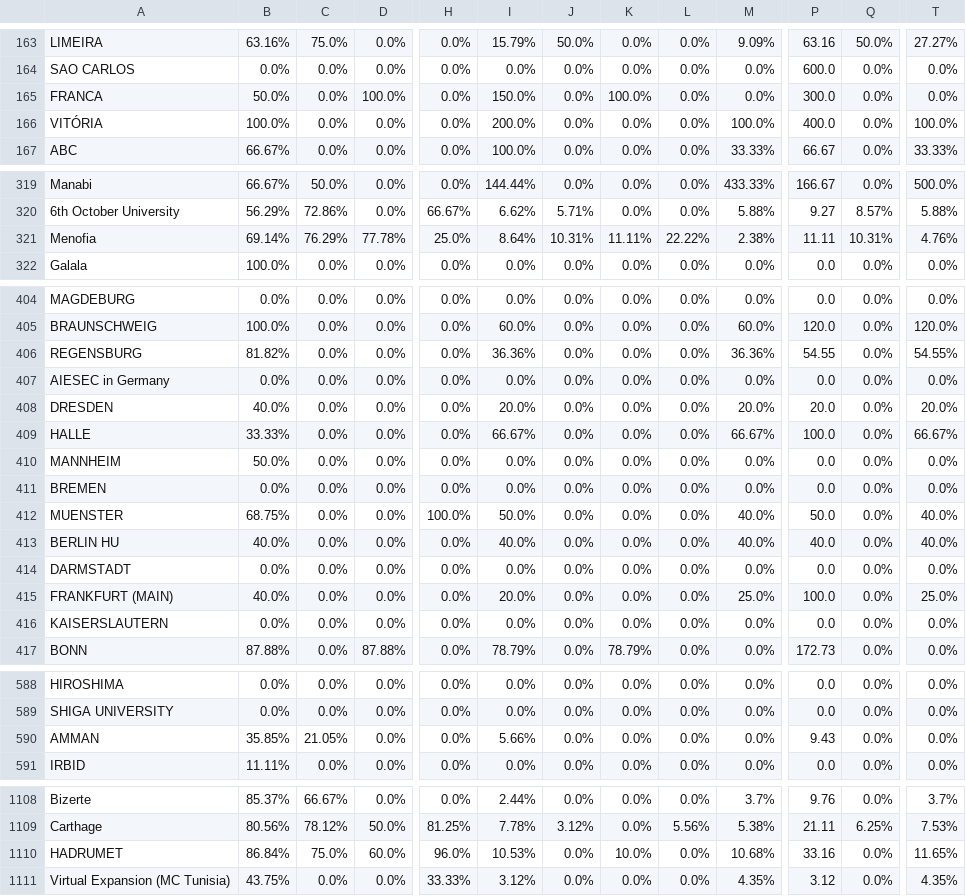
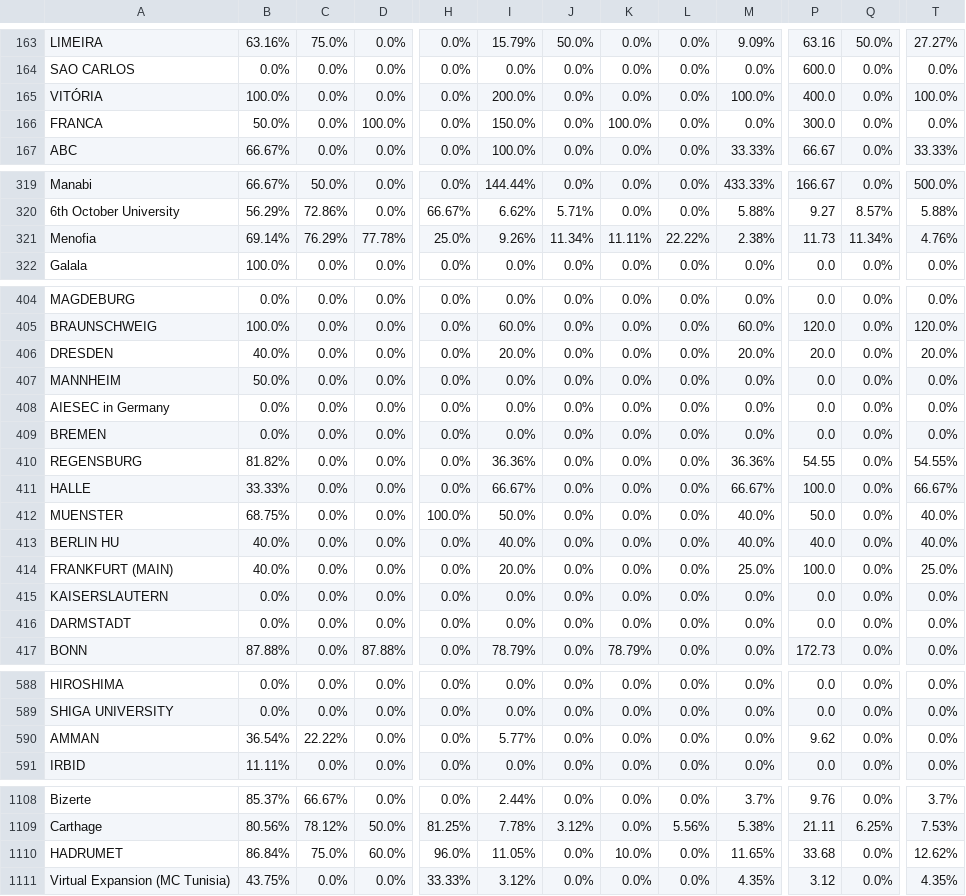
Before and after one commit to AIESEC-LK/data-pipeline, a CSV file: cr_accepted_df.csv, drawn as a sheet; only a part is shown, gaps mark what is left out; the diff covers the shown part only; the diff names each change by its address in the sheet, - before the commit and + after, or states it on an @@ line.

```diff
--- a/cr_accepted_df.csv
+++ b/cr_accepted_df.csv
@@ row 166 moved to row 165: VITÓRIA @@
-I321: 8.64%
+I321: 9.26%
-J321: 10.31%
+J321: 11.34%
-P321: 11.11
+P321: 11.73
-Q321: 10.31%
+Q321: 11.34%
@@ row 408 moved to row 406: DRESDEN @@
@@ row 410 moved to row 407: MANNHEIM @@
@@ row 407 moved to row 408: AIESEC in Germany @@
@@ row 411 moved to row 409: BREMEN @@
@@ row 414 moved to row 416: DARMSTADT @@
-B590: 35.85%
+B590: 36.54%
-C590: 21.05%
+C590: 22.22%
-I590: 5.66%
+I590: 5.77%
-P590: 9.43
+P590: 9.62
-I1110: 10.53%
+I1110: 11.05%
-M1110: 10.68%
+M1110: 11.65%
-P1110: 33.16
+P1110: 33.68
-T1110: 11.65%
+T1110: 12.62%
```
Also changed, not shown: 37 moved rows and 23 edited cells elsewhere in this file, abs_df.csv, cr_applicant_df.csv, 3 other files.
